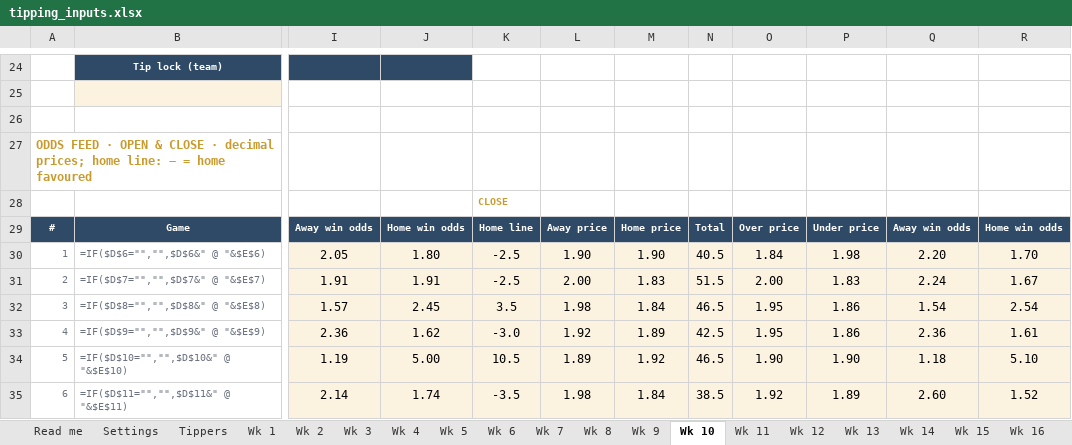
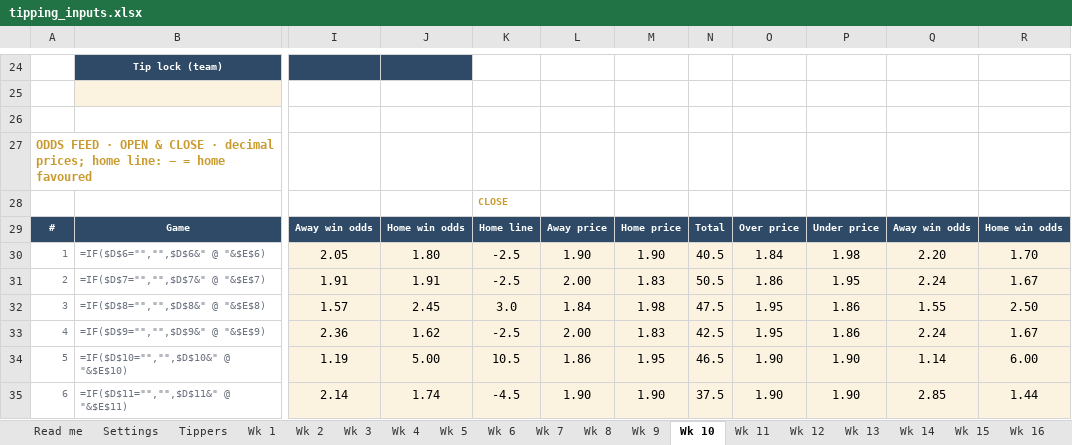
Before and after one commit to THOMASNOONAN155/tios-data, an Excel workbook: nfl-model/inputs/tipping_inputs.xlsx, sheet Wk 10, drawn as a sheet; only a part is shown, gaps mark what is left out; values as stored, in another font and other column widths than the file's, no borders; formulas without a stored value are shown as written; the diff covers the shown part only; the diff names each change by its address in the sheet, - before the commit and + after, or states it on an @@ line.

```diff
--- a/nfl-model/inputs/tipping_inputs.xlsx (sheet Wk 10)
+++ b/nfl-model/inputs/tipping_inputs.xlsx (sheet Wk 10)
-N31: 51.5
+N31: 50.5
-O31: 2.00
+O31: 1.86
-P31: 1.83
+P31: 1.95
-K32: 3.5
+K32: 3.0
-L32: 1.98
+L32: 1.84
-M32: 1.84
+M32: 1.98
-N32: 46.5
+N32: 47.5
-Q32: 1.54
+Q32: 1.55
-R32: 2.54
+R32: 2.50
-K33: -3.0
+K33: -2.5
-L33: 1.92
+L33: 2.00
-M33: 1.89
+M33: 1.83
-Q33: 2.36
+Q33: 2.24
-R33: 1.61
+R33: 1.67
-L34: 1.89
+L34: 1.86
-M34: 1.92
+M34: 1.95
-Q34: 1.18
+Q34: 1.14
-R34: 5.10
+R34: 6.00
-K35: -3.5
+K35: -4.5
-L35: 1.98
+L35: 1.90
-M35: 1.84
+M35: 1.90
-N35: 38.5
+N35: 37.5
-O35: 1.92
+O35: 1.90
-P35: 1.89
+P35: 1.90
-Q35: 2.60
+Q35: 2.85
-R35: 1.52
+R35: 1.44
```
Also changed, not shown: 37 edited cells elsewhere in this sheet, nfl-model/output/NFL_Model_2026.xlsx.
